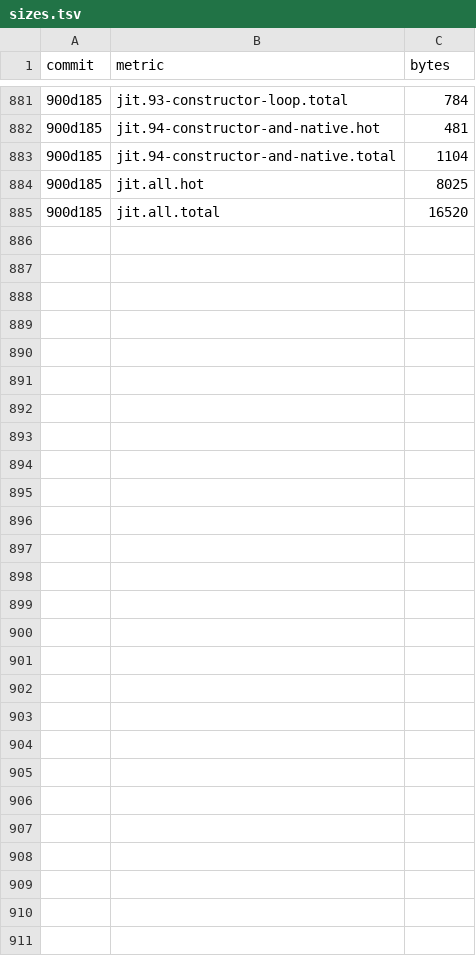
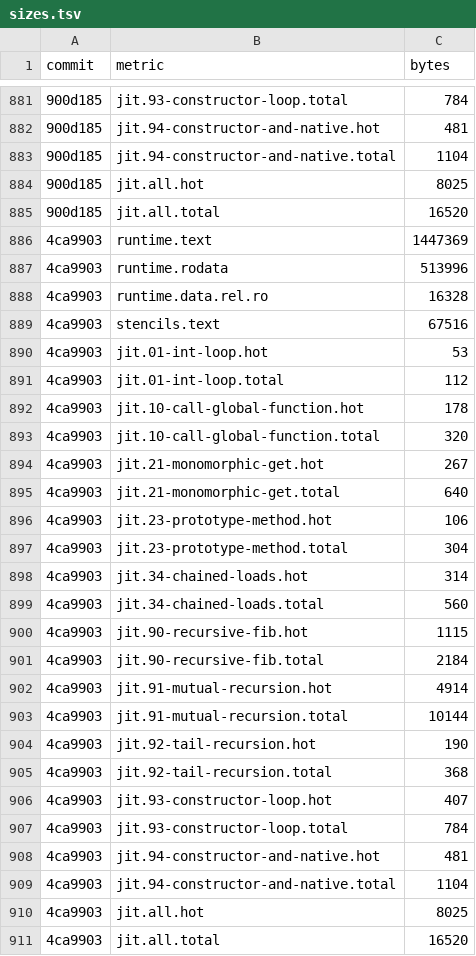
Before and after one commit to cesar-kunz/cloison, a TSV file: bench/sizes.tsv, drawn as a sheet; only a part is shown, gaps mark what is left out; the diff names each change by its address in the sheet, - before the commit and + after, or states it on an @@ line.

Commit message:
Record sizes for 771cea5

```diff
--- a/bench/sizes.tsv
+++ b/bench/sizes.tsv
+row 886: 4ca9903 | runtime.text | 1447369
+row 887: 4ca9903 | runtime.rodata | 513996
+row 888: 4ca9903 | runtime.data.rel.ro | 16328
+row 889: 4ca9903 | stencils.text | 67516
+row 890: 4ca9903 | jit.01-int-loop.hot | 53
+row 891: 4ca9903 | jit.01-int-loop.total | 112
+row 892: 4ca9903 | jit.10-call-global-function.hot | 178
+row 893: 4ca9903 | jit.10-call-global-function.total | 320
+row 894: 4ca9903 | jit.21-monomorphic-get.hot | 267
+row 895: 4ca9903 | jit.21-monomorphic-get.total | 640
+row 896: 4ca9903 | jit.23-prototype-method.hot | 106
+row 897: 4ca9903 | jit.23-prototype-method.total | 304
+row 898: 4ca9903 | jit.34-chained-loads.hot | 314
+row 899: 4ca9903 | jit.34-chained-loads.total | 560
+row 900: 4ca9903 | jit.90-recursive-fib.hot | 1115
+row 901: 4ca9903 | jit.90-recursive-fib.total | 2184
+row 902: 4ca9903 | jit.91-mutual-recursion.hot | 4914
+row 903: 4ca9903 | jit.91-mutual-recursion.total | 10144
+row 904: 4ca9903 | jit.92-tail-recursion.hot | 190
+row 905: 4ca9903 | jit.92-tail-recursion.total | 368
+row 906: 4ca9903 | jit.93-constructor-loop.hot | 407
+row 907: 4ca9903 | jit.93-constructor-loop.total | 784
+row 908: 4ca9903 | jit.94-constructor-and-native.hot | 481
+row 909: 4ca9903 | jit.94-constructor-and-native.total | 1104
+row 910: 4ca9903 | jit.all.hot | 8025
+row 911: 4ca9903 | jit.all.total | 16520
```
